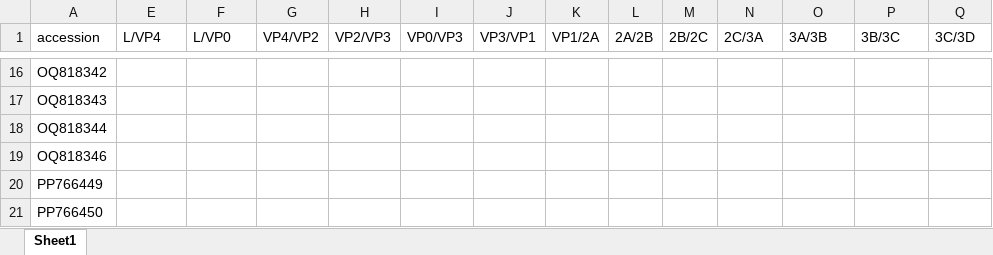
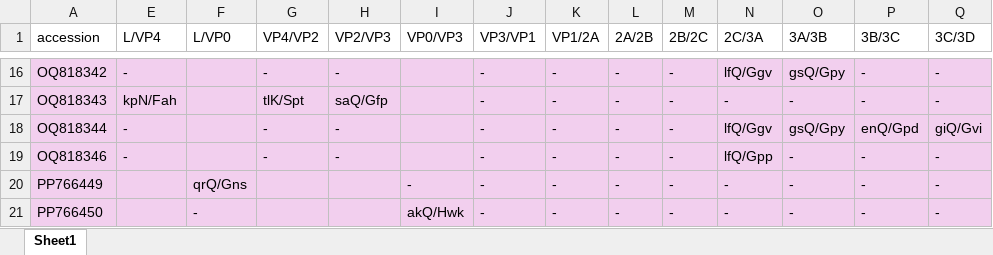
Before and after one commit to brooklabteam/Kettenburg_mada-bat-picornavirus, an Excel workbook: genome_annotation_and_characterization/peptide_cleavage_sites.xlsx, sheet Sheet1, drawn as a sheet; only a part is shown, gaps mark what is left out; values as stored, in another font and other column widths than the file's, no borders; the diff covers the shown part only; the diff names each change by its address in the sheet, - before the commit and + after, or states it on an @@ line.

```diff
--- a/genome_annotation_and_characterization/peptide_cleavage_sites.xlsx (sheet Sheet1)
+++ b/genome_annotation_and_characterization/peptide_cleavage_sites.xlsx (sheet Sheet1)
-A16:A21 fill: none
+A16:A21 fill: #F2CFEE
-E16:Q21 fill: none
+E16:Q21 fill: #F2CFEE
-E16 (L/VP4): (empty)
+E16 (L/VP4): -
-G16 (VP4/VP2): (empty)
+G16 (VP4/VP2): -
-H16 (VP2/VP3): (empty)
+H16 (VP2/VP3): -
-J16:J21 (VP3/VP1): (empty)
+J16:J21 (VP3/VP1): -
-K16:K21 (VP1/2A): (empty)
+K16:K21 (VP1/2A): -
-L16:L21 (2A/2B): (empty)
+L16:L21 (2A/2B): -
-M16:M21 (2B/2C): (empty)
+M16:M21 (2B/2C): -
-N16 (2C/3A): (empty)
+N16 (2C/3A): lfQ/Ggv
-O16 (3A/3B): (empty)
+O16 (3A/3B): gsQ/Gpy
-P16:P17 (3B/3C): (empty)
+P16:P17 (3B/3C): -
-Q16:Q17 (3C/3D): (empty)
+Q16:Q17 (3C/3D): -
-E17 (L/VP4): (empty)
+E17 (L/VP4): kpN/Fah
-G17 (VP4/VP2): (empty)
+G17 (VP4/VP2): tlK/Spt
-H17 (VP2/VP3): (empty)
+H17 (VP2/VP3): saQ/Gfp
-N17 (2C/3A): (empty)
+N17 (2C/3A): -
-O17 (3A/3B): (empty)
+O17 (3A/3B): -
-E18:E19 (L/VP4): (empty)
+E18:E19 (L/VP4): -
-G18:G19 (VP4/VP2): (empty)
+G18:G19 (VP4/VP2): -
-H18:H19 (VP2/VP3): (empty)
+H18:H19 (VP2/VP3): -
-N18 (2C/3A): (empty)
+N18 (2C/3A): lfQ/Ggv
-O18 (3A/3B): (empty)
+O18 (3A/3B): gsQ/Gpy
-P18 (3B/3C): (empty)
+P18 (3B/3C): enQ/Gpd
-Q18 (3C/3D): (empty)
+Q18 (3C/3D): giQ/Gvi
-N19 (2C/3A): (empty)
+N19 (2C/3A): lfQ/Gpp
-O19:O21 (3A/3B): (empty)
+O19:O21 (3A/3B): -
-P19:P21 (3B/3C): (empty)
+P19:P21 (3B/3C): -
-Q19:Q21 (3C/3D): (empty)
+Q19:Q21 (3C/3D): -
-F20 (L/VP0): (empty)
+F20 (L/VP0): qrQ/Gns
-I20 (VP0/VP3): (empty)
+I20 (VP0/VP3): -
-N20:N21 (2C/3A): (empty)
+N20:N21 (2C/3A): -
-F21 (L/VP0): (empty)
+F21 (L/VP0): -
-I21 (VP0/VP3): (empty)
+I21 (VP0/VP3): akQ/Hwk
```
Also changed, not shown: 1 removed row, 221 edited cells and cell formats elsewhere in this sheet, 1 other file.
